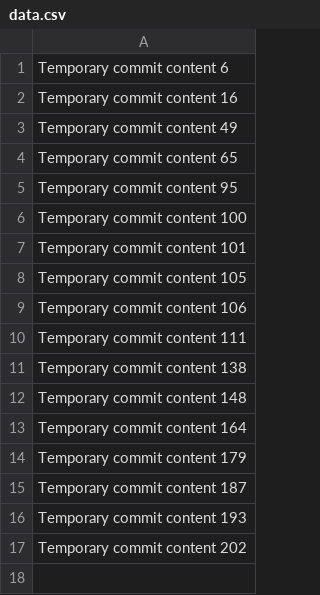
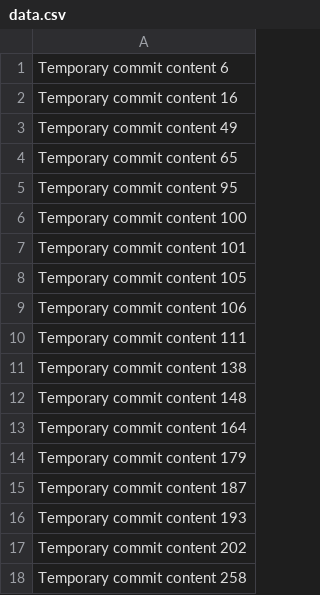
Before and after one commit to privajamlw/privaj, a CSV file: data.csv, drawn as a sheet; the diff names each change by its address in the sheet, - before the commit and + after, or states it on an @@ line.

```diff
--- a/data.csv
+++ b/data.csv
+row 18: Temporary commit content 258
```
